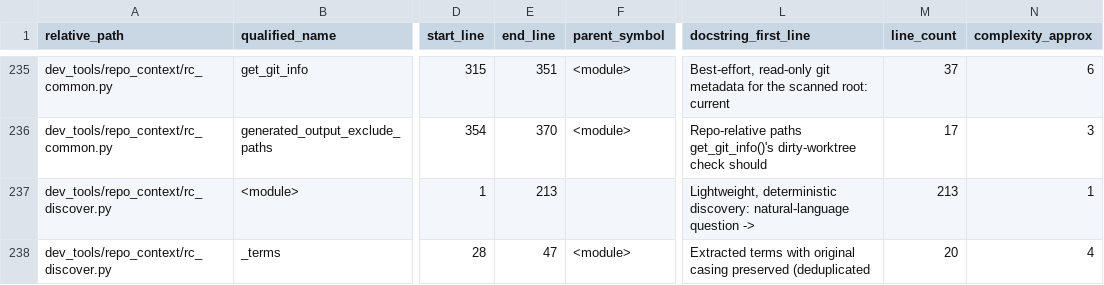
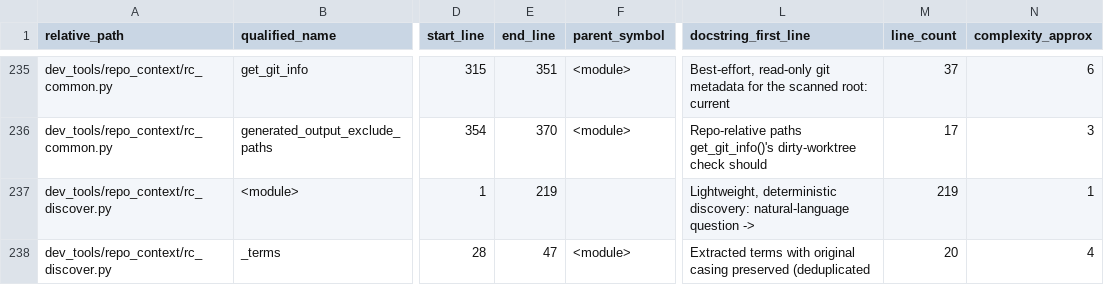
Before and after one commit to GMcDowellJr/Revit_Fingerprint, a CSV file: repo_context/python_symbols.csv, drawn as a sheet; only a part is shown, gaps mark what is left out; the diff covers the shown part only; the diff names each change by its address in the sheet, - before the commit and + after, or states it on an @@ line.

```diff
--- a/repo_context/python_symbols.csv
+++ b/repo_context/python_symbols.csv
-E237 (end_line): 213
+E237 (end_line): 219
-M237 (line_count): 213
+M237 (line_count): 219
```
Also changed, not shown: 3 added rows and 41 edited cells elsewhere in this file, repo_context/chunk_manifest.csv, repo_context/file_inventory.csv, 54 other files.
